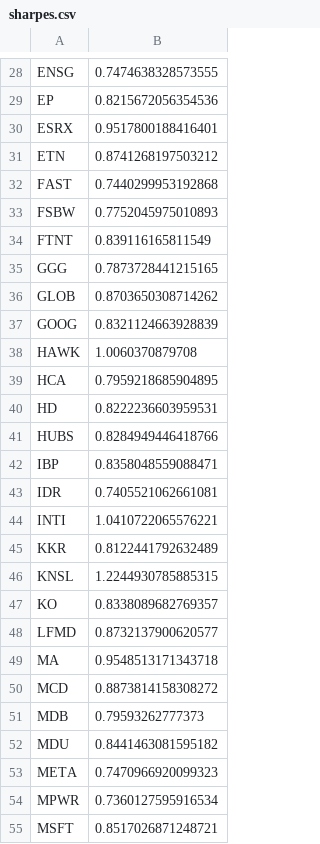
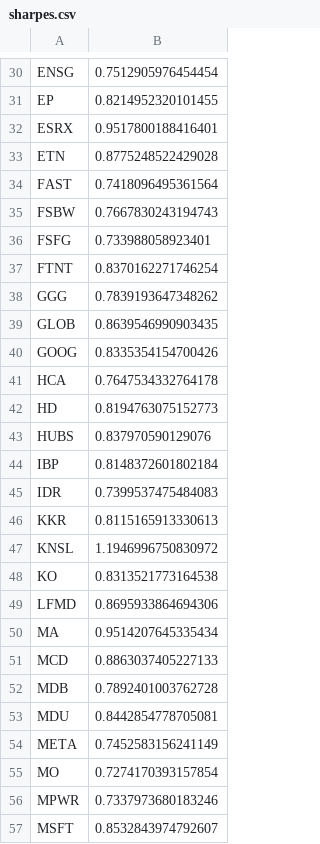
Before and after one commit to damiansp/marketModeling, a CSV file: daily/data/sharpes.csv, drawn as a sheet; only a part is shown, gaps mark what is left out; removed rows and columns are numbered as before the commit, all else as after; the diff covers the shown part only; the diff names each change by its address in the sheet, - before the commit and + after, or states it on an @@ line.

```diff
--- a/daily/data/sharpes.csv
+++ b/daily/data/sharpes.csv
-B30: 0.7474638328573555
+B30: 0.7512905976454454
-B31: 0.8215672056354536
+B31: 0.8214952320101455
-B33: 0.8741268197503212
+B33: 0.8775248522429028
-B34: 0.7440299953192868
+B34: 0.7418096495361564
-B35: 0.7752045975010893
+B35: 0.7667830243194743
+row 36: FSFG | 0.733988058923401
-B37: 0.839116165811549
+B37: 0.8370162271746254
-B38: 0.7873728441215165
+B38: 0.7839193647348262
-B39: 0.8703650308714262
+B39: 0.8639546990903435
-B40: 0.8321124663928839
+B40: 0.8335354154700426
-row 38: HAWK | 1.0060370879708
-B41: 0.7959218685904895
+B41: 0.7647534332764178
-B42: 0.8222236603959531
+B42: 0.8194763075152773
-B43: 0.8284949446418766
+B43: 0.837970590129076
-B44: 0.8358048559088471
+B44: 0.8148372601802184
-B45: 0.7405521062661081
+B45: 0.7399537475484083
-row 44: INTI | 1.0410722065576221
-B46: 0.8122441792632489
+B46: 0.8115165913330613
-B47: 1.2244930785885315
+B47: 1.1946996750830972
-B48: 0.8338089682769357
+B48: 0.8313521773164538
-B49: 0.8732137900620577
+B49: 0.8695933864694306
-B50: 0.9548513171343718
+B50: 0.9514207645335434
-B51: 0.8873814158308272
+B51: 0.8863037405227133
-B52: 0.79593262777373
+B52: 0.7892401003762728
-B53: 0.8441463081595182
+B53: 0.8442854778705081
-B54: 0.7470966920099323
+B54: 0.7452583156241149
+row 55: MO | 0.7274170393157854
-B56: 0.7360127595916534
+B56: 0.7337973680183246
-B57: 0.8517026871248721
+B57: 0.8532843974792607
```
Also changed, not shown: 10 added rows, 10 removed rows and 57 edited cells elsewhere in this file, daily/data/stock_metrics.csv, 18 other files.
